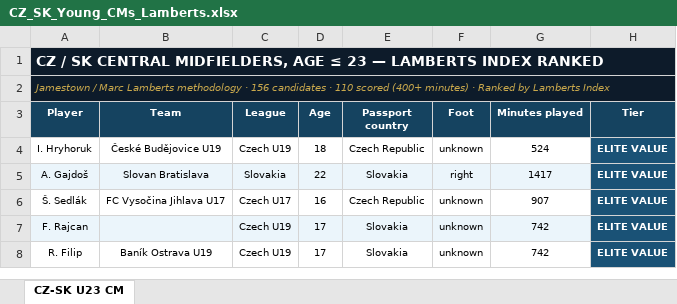
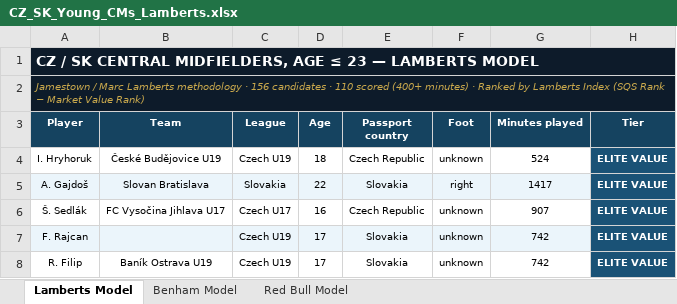
Before and after one commit to marclamberts/hradeck-scouting, an Excel workbook: data/CZ_SK_Young_CMs_Lamberts.xlsx, sheet Lamberts Model, drawn as a sheet; only a part is shown; values as stored, in another font and other column widths than the file's, no borders; the diff names each change by its address in the sheet, - before the commit and + after, or states it on an @@ line.

```diff
--- a/data/CZ_SK_Young_CMs_Lamberts.xlsx (sheet Lamberts Model)
+++ b/data/CZ_SK_Young_CMs_Lamberts.xlsx (sheet Lamberts Model)
-sheet tab: CZ-SK U23 CM
+sheet tab: Lamberts Model
+sheet tab: Benham Model
+sheet tab: Red Bull Model
-A1 (Player): …— LAMBERTS INDEX RANKED
+A1 (Player): …— LAMBERTS MODEL
-A2 (Player): …Lamberts Index
+A2 (Player): …Lamberts Index (SQS Rank − Market Value Rank)
```
Also changed, not shown: 2 other files.
